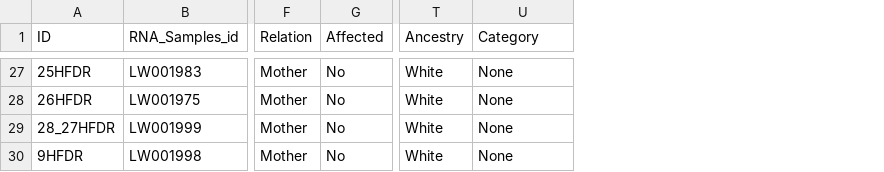
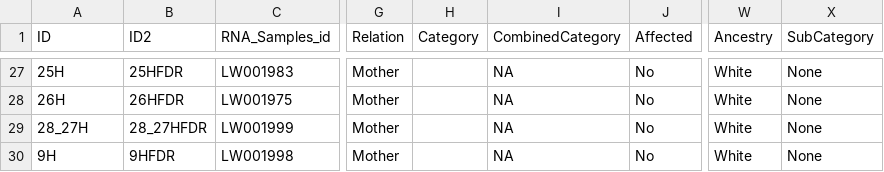
Before and after one commit to uab-cgds-worthey/mecfs-cohort-analysis, a CSV file: data/MECFS_RNAseq_metadata_2024_03_05.csv, drawn as a sheet; only a part is shown, gaps mark what is left out; addresses are those after the commit; the diff covers the shown part only; the diff names each change by its address in the sheet, - before the commit and + after, or states it on an @@ line.

Commit message:
Update metadata.

```diff
--- a/data/MECFS_RNAseq_metadata_2024_03_05.csv
+++ b/data/MECFS_RNAseq_metadata_2024_03_05.csv
+column B (ID2), rows 27-30: 25HFDR | 26HFDR | 28_27HFDR | 9HFDR
+column H (Category), empty
+column I (CombinedCategory), rows 27-30: all NA
-X1: Category
+X1: SubCategory
-A27 (ID): 25HFDR
+A27 (ID): 25H
-A28 (ID): 26HFDR
+A28 (ID): 26H
-A29 (ID): 28_27HFDR
+A29 (ID): 28_27H
-A30 (ID): 9HFDR
+A30 (ID): 9H
```
Also changed, not shown: 13 moved rows and 3 edited cells elsewhere in this file.
